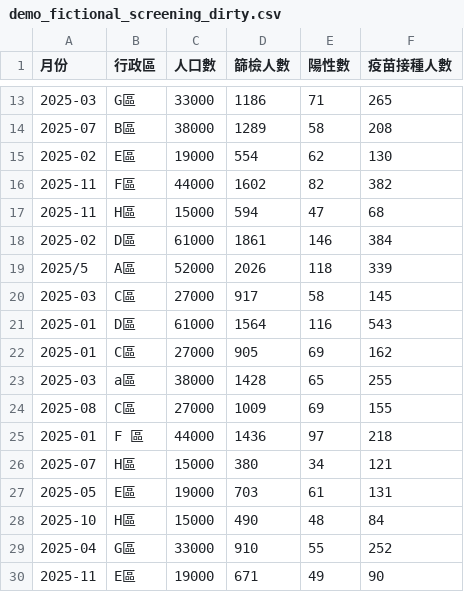
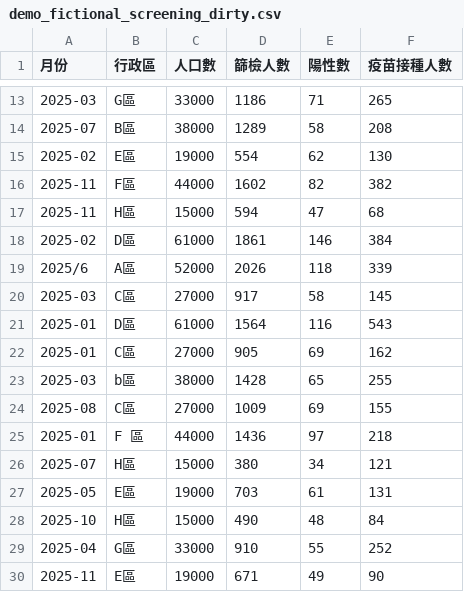
Before and after one commit to greengarden0925/Claude-Data-Analysis-Tutorial, a CSV file: docs/sample-data/demo_fictional_screening_dirty.csv, drawn as a sheet; only a part is shown, gaps mark what is left out.

```diff
--- a/docs/sample-data/demo_fictional_screening_dirty.csv
+++ b/docs/sample-data/demo_fictional_screening_dirty.csv
@@ -18,3 +18,3 @@
 2025-02,D區,61000,1861,146,384
-2025/5,A區,52000,2026,118,339
+2025/6,A區,52000,2026,118,339
 2025-03,C區,27000,917,58,145
@@ -22,3 +22,3 @@
 2025-01,C區,27000,905,69,162
-2025-03,a區,38000,1428,65,255
+2025-03,b區,38000,1428,65,255
 2025-08,C區,27000,1009,69,155
```
Also changed, not shown: docs/sample-data/demo_fictional_screening_analysis_91rows.csv, 4 other files.
